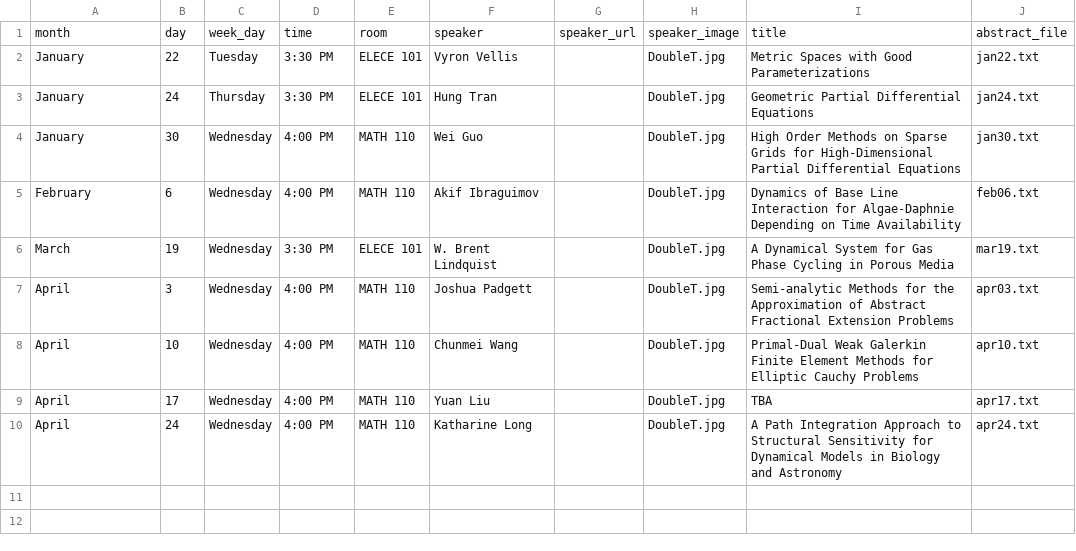
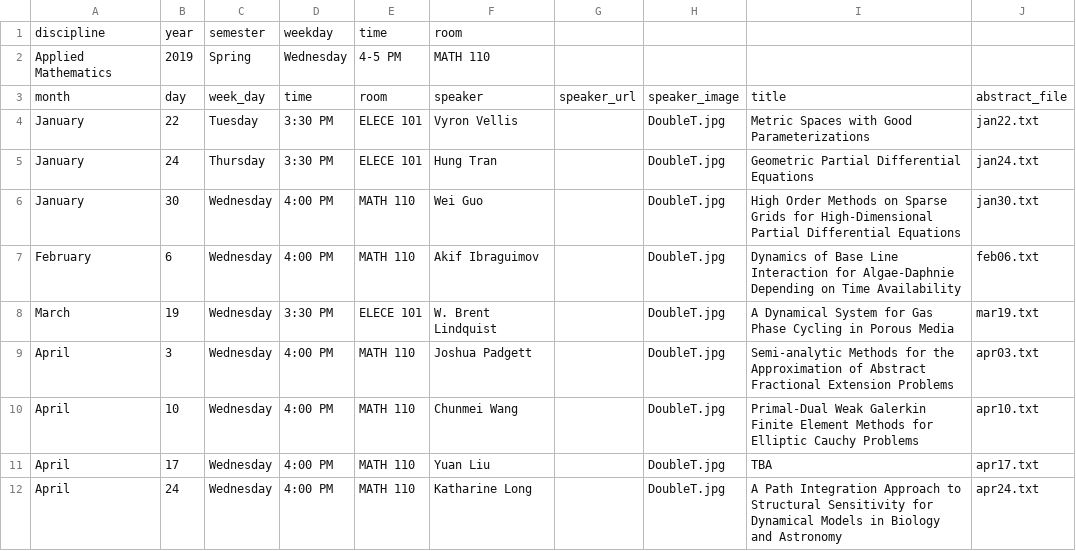
Before and after one commit to giorgiobornia/events, a CSV file: 2019/spring/events.csv, drawn as a sheet.

```diff
--- a/2019/spring/events.csv
+++ b/2019/spring/events.csv
@@ -1 +1,3 @@
+discipline,year,semester,weekday,time,room
+Applied Mathematics,2019,Spring,Wednesday,4-5 PM,MATH 110
 month, day, week_day, time, room, speaker,speaker_url, speaker_image, title, abstract_file
```
Also changed, not shown: 2 other files.
